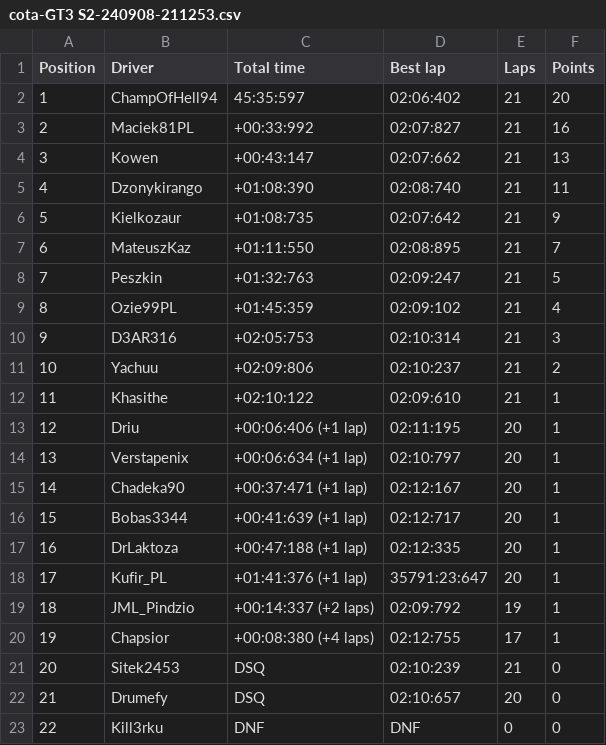
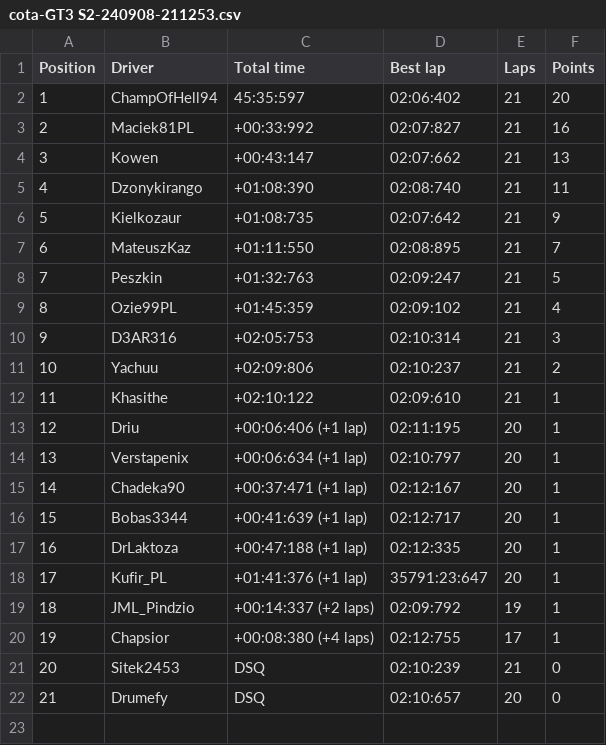
Before and after one commit to sagx81/acc, a CSV file: combined/output_phase1/GT3 S2/cota-GT3 S2-240908-211253.csv, drawn as a sheet.

```diff
--- a/combined/output_phase1/GT3 S2/cota-GT3 S2-240908-211253.csv
+++ b/combined/output_phase1/GT3 S2/cota-GT3 S2-240908-211253.csv
@@ -22,2 +22 @@ Position,Driver,Total time,Best lap,Laps,Points
 21,Drumefy,DSQ,02:10:657,20,0
-22,Kill3rku,DNF,DNF,0,0
```
Also changed, not shown: combined/output_phase1/Week League/imola-Week League R1-240925-194710.csv, combined/output_phase1/Week League/imola-Week League R2-240925-202053.csv, 21 other files.
